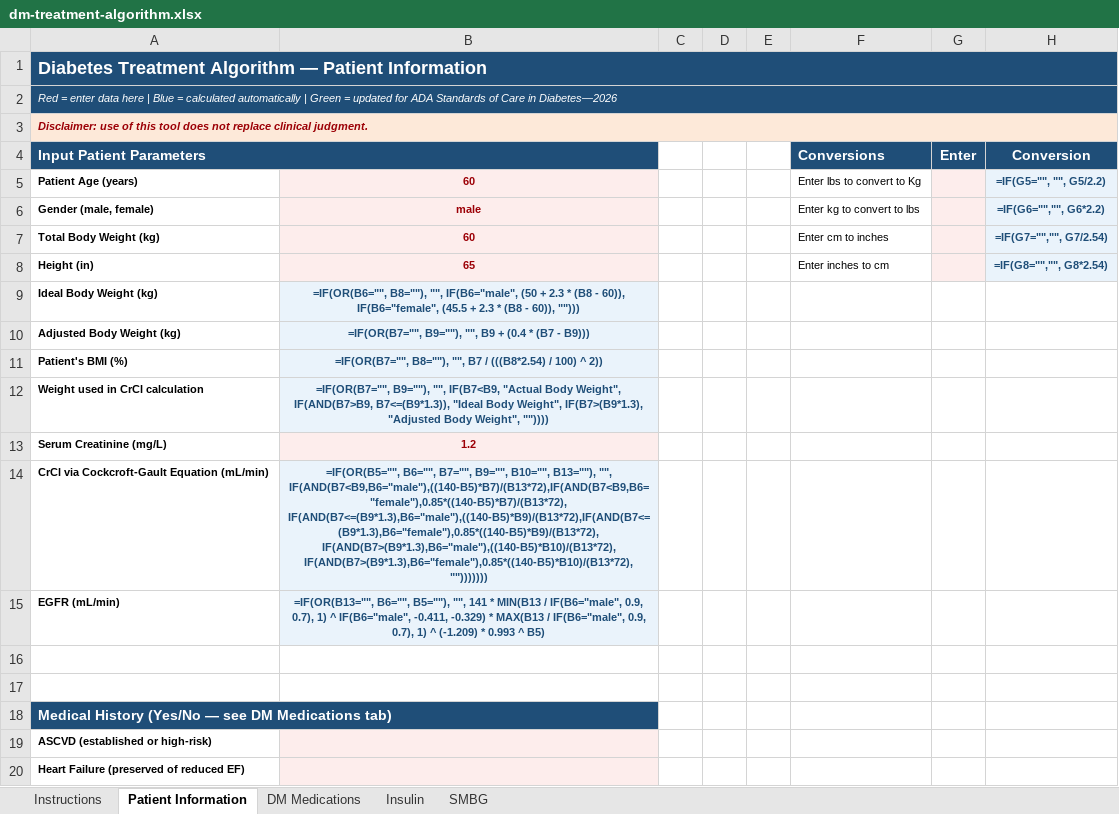
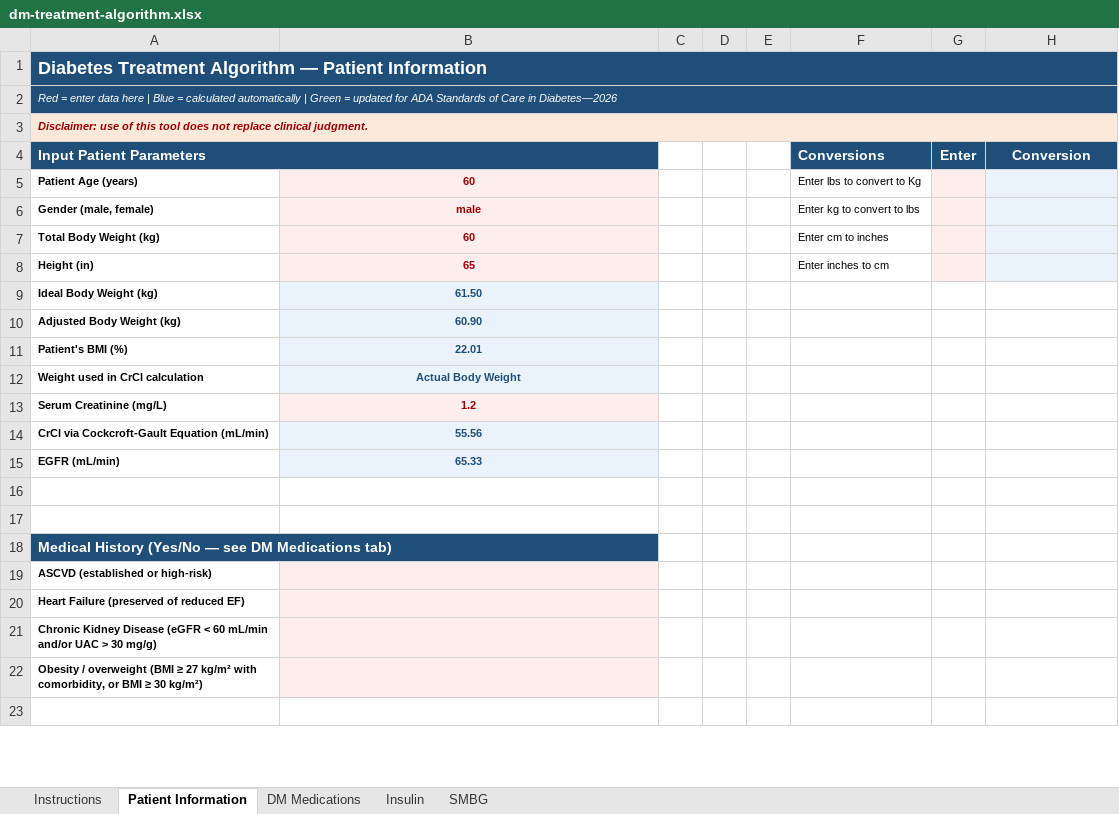
Before and after one commit to AtranPharmD/AtranPharmD.github.io, an Excel workbook: projects/dm-treatment-algorithm.xlsx, sheet Patient Information, drawn as a sheet; only a part is shown; the shorter side is filled out with more unchanged rows; values as stored, in another font and other column widths than the file's, no borders; formulas without a stored value are shown as written; ↵ is a line break in a cell; the diff names each change by its address in the sheet, - before the commit and + after, or states it on an @@ line.

```diff
--- a/projects/dm-treatment-algorithm.xlsx (sheet Patient Information)
+++ b/projects/dm-treatment-algorithm.xlsx (sheet Patient Information)
-B1:H2 fill: none
+B1:H2 fill: #1F4E78
-B3:H3 fill: none
+B3:H3 fill: #FDE9D9
-B4 fill: none
+B4 fill: #1F4E78
-H5 (Conversion): =IF(G5="", "", G5/2.2)
+H5 (Conversion): (empty)
-H6 (Conversion): =IF(G6="","", G6*2.2)
+H6 (Conversion): (empty)
-H7 (Conversion): =IF(G7="","", G7/2.54)
+H7 (Conversion): (empty)
-H8 (Conversion): =IF(G8="","", G8*2.54)
+H8 (Conversion): (empty)
-B9: =IF(OR(B6="", B8=""), "", IF(B6="male", (50 + 2.3 * (B8 - 60)), IF(B6="female", (45.5 + 2.3 * (B8 - 60)), "")))
+B9: 61.50
-B10: =IF(OR(B7="", B9=""), "", B9 + (0.4 * (B7 - B9)))
+B10: 60.90
-B11: =IF(OR(B7="", B8=""), "", B7 / (((B8*2.54) / 100) ^ 2))
+B11: 22.01
-B12: =IF(OR(B7="", B9=""), "", IF(B7<B9, "Actual Body Weight", IF(AND(B7>B9, B7<=(B9*1.3)), "Ideal Body Weight", IF(B7>(B9*1.3), "Adjusted Body Weight", ""))))
+B12: Actual Body Weight
-B14: =IF(OR(B5="", B6="", B7="", B9="", B10="", B13=""), "", IF(AND(B7<B9,B6="male"),((140-B5)*B7)/(B13*72),IF(AND(B7<B9,B6="female"),0.85*((140-B5)*B7)/(B13*72), ↵ IF(AND(B7<=(B9*1.3),B6="male"),((140-B5)*B9)/(B13*72),IF(AND(B7<=(B9*1.3),B6="female"),0.85*((140-B5)*B9)/(B13*72), ↵ IF(AND(B7>(B9*1.3),B6="male"),((140-B5)*B10)/(B13*72),IF(AND(B7>(B9*1.3),B6="female"),0.85*((140-B5)*B10)/(B13*72),"")))))))
+B14: 55.56
-B15: =IF(OR(B13="", B6="", B5=""), "", 141 * MIN(B13 / IF(B6="male", 0.9, 0.7), 1) ^ IF(B6="male", -0.411, -0.329) * MAX(B13 / IF(B6="male", 0.9, 0.7), 1) ^ (-1.209) * 0.993 ^ B5)
+B15: 65.33
-B18 fill: none
+B18 fill: #1F4E78
```
Also changed, not shown: sheet Insulin, sheet DM Medications, sheet SMBG, sheet Instructions, projects/bridge-plan-maker.xlsx, projects/multi-state-pharmacy-compliance-database.xlsx, 3 other files.
